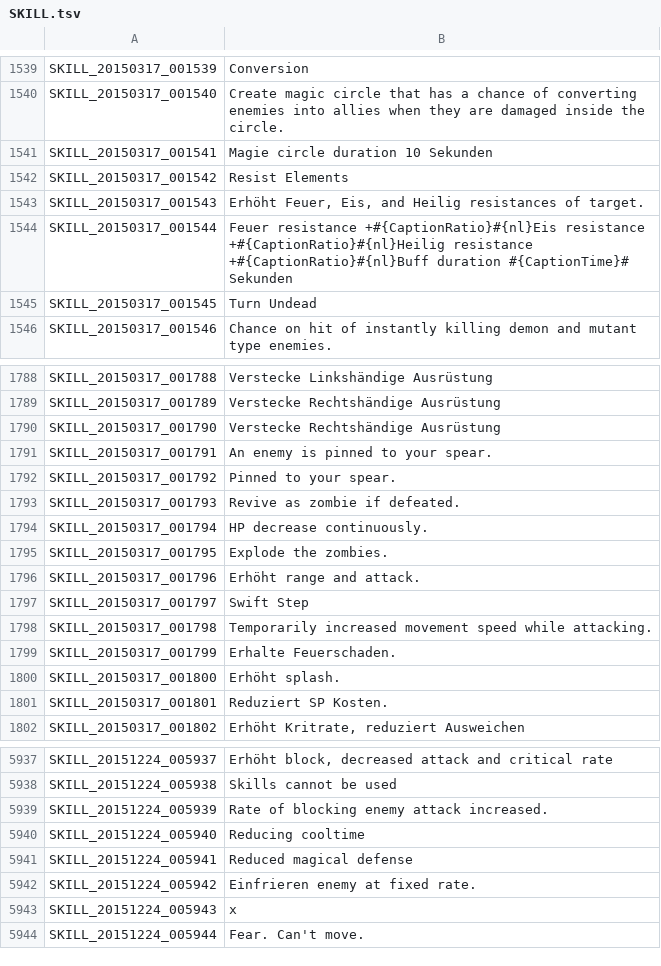
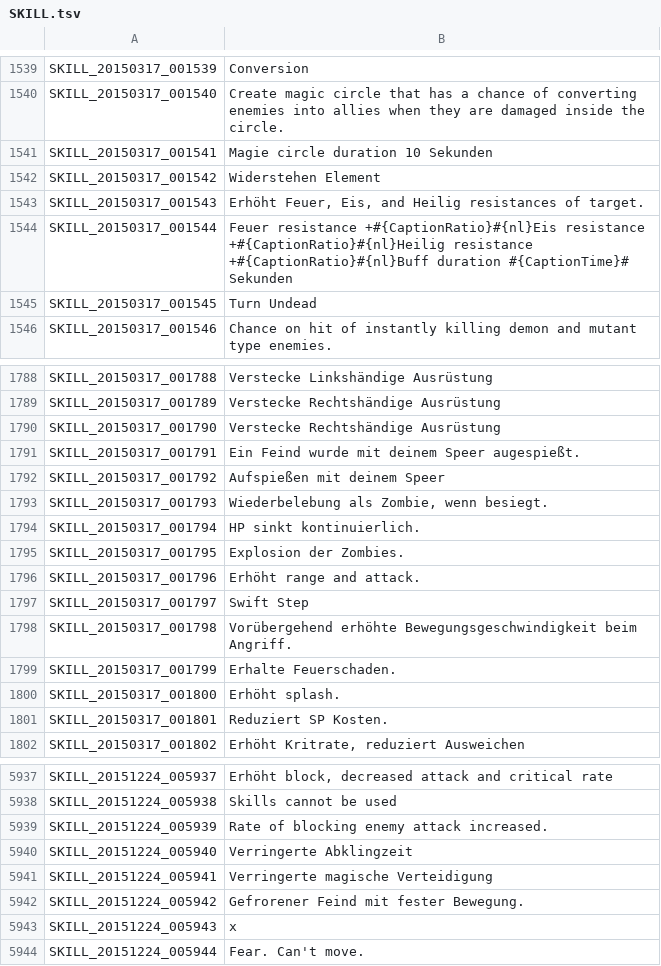
Before and after one commit to Triky313/TreeOfSavior-GermanTranslation, a TSV file: SKILL.tsv, drawn as a sheet; only a part is shown, gaps mark what is left out.

```diff
--- a/SKILL.tsv
+++ b/SKILL.tsv
@@ -1541,3 +1541,3 @@ SKILL_20150317_001540	Create magic circle that has a chance of converting enemie
 SKILL_20150317_001541	Magie circle duration 10 Sekunden
-SKILL_20150317_001542	Resist Elements
+SKILL_20150317_001542	Widerstehen Element
 SKILL_20150317_001543	Erhöht Feuer, Eis, and Heilig resistances of target.
@@ -1790,10 +1790,10 @@ SKILL_20150317_001789	Verstecke Rechtshändige Ausrüstung
 SKILL_20150317_001790	Verstecke Rechtshändige Ausrüstung
-SKILL_20150317_001791	An enemy is pinned to your spear.
-SKILL_20150317_001792	Pinned to your spear.
-SKILL_20150317_001793	Revive as zombie if defeated.
-SKILL_20150317_001794	HP decrease continuously.
-SKILL_20150317_001795	Explode the zombies.
+SKILL_20150317_001791	Ein Feind wurde mit deinem Speer augespießt.
+SKILL_20150317_001792	Aufspießen mit deinem Speer
+SKILL_20150317_001793	Wiederbelebung als Zombie, wenn besiegt.
+SKILL_20150317_001794	HP sinkt kontinuierlich.
+SKILL_20150317_001795	Explosion der Zombies.
 SKILL_20150317_001796	Erhöht range and attack.
 SKILL_20150317_001797	Swift Step
-SKILL_20150317_001798	Temporarily increased movement speed while attacking.
+SKILL_20150317_001798	Vorübergehend erhöhte Bewegungsgeschwindigkeit beim Angriff.
 SKILL_20150317_001799	Erhalte Feuerschaden.
@@ -5939,5 +5939,5 @@ SKILL_20151224_005938	Skills cannot be used
 SKILL_20151224_005939	Rate of blocking enemy attack increased.
-SKILL_20151224_005940	Reducing cooltime
-SKILL_20151224_005941	Reduced magical defense
-SKILL_20151224_005942	Einfrieren enemy at fixed rate.
+SKILL_20151224_005940	Verringerte Abklingzeit
+SKILL_20151224_005941	Verringerte magische Verteidigung
+SKILL_20151224_005942	Gefrorener Feind mit fester Bewegung.
 SKILL_20151224_005943	x
```
Also changed, not shown: UI.tsv, 1 other file.
